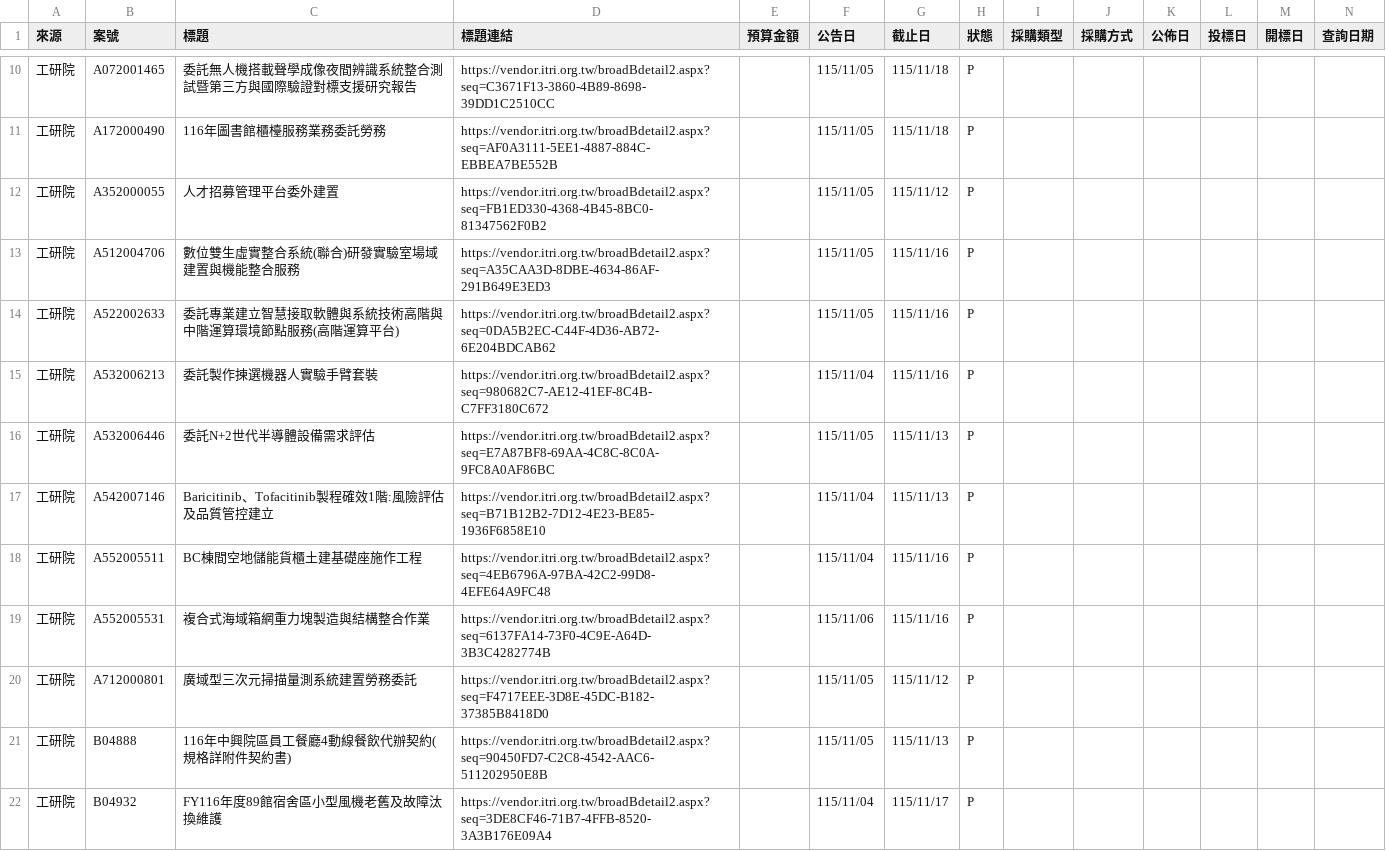
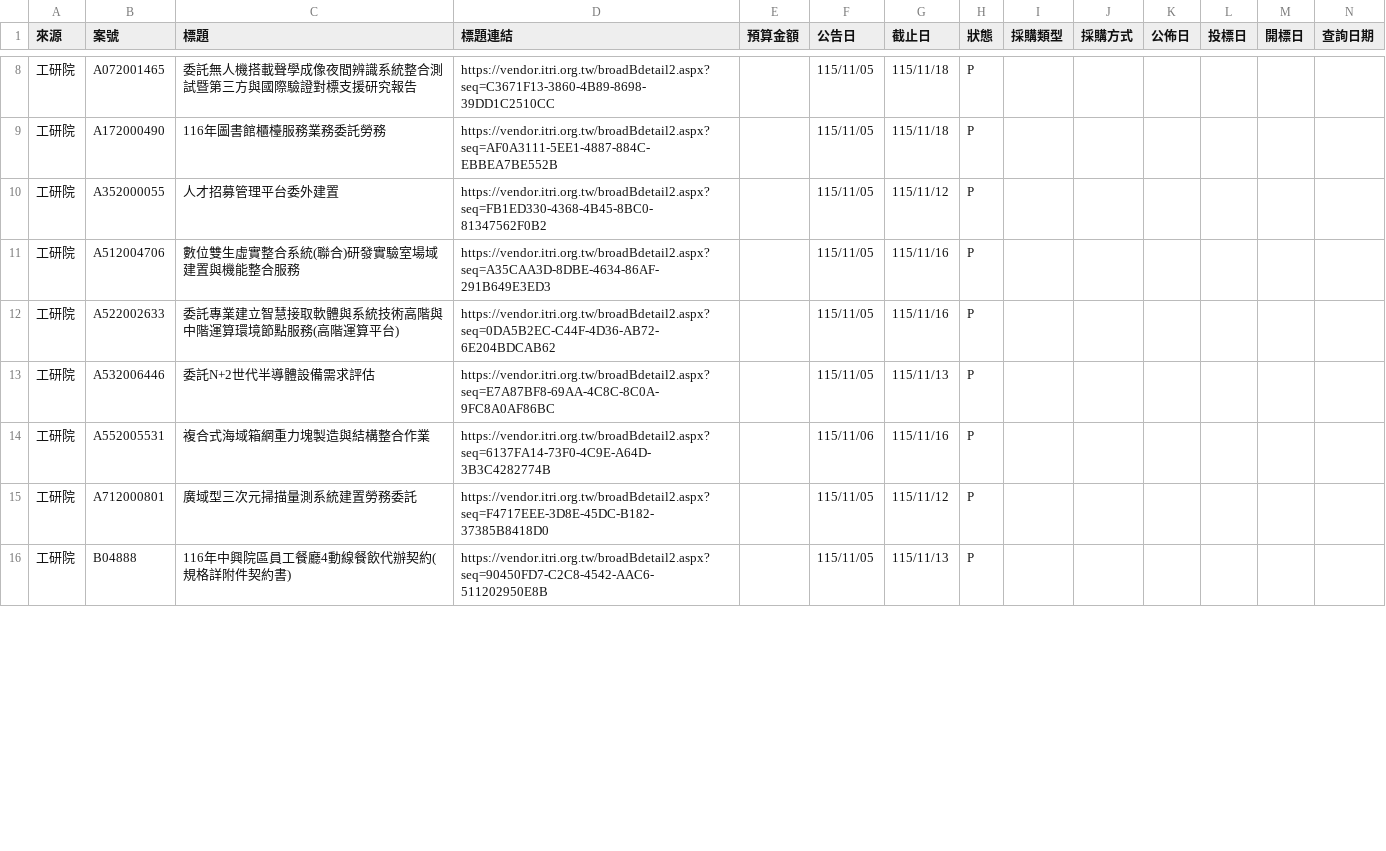
Before and after one commit to espresso3568/bitwin, a CSV file: data/latest.csv, drawn as a sheet; only a part is shown, gaps mark what is left out; rows hold the shown columns only; the diff covers the shown part only; the diff names each change by its address in the sheet, - before the commit and + after, or states it on an @@ line.

```diff
--- a/data/latest.csv
+++ b/data/latest.csv
-row 15: 工研院 | A532006213 | 委託製作揀選機器人實驗手臂套裝 | https://vendor.itri.org.tw/broadBdetail2.aspx?seq=980682C7-AE12-41EF-8C4B-C7FF3180C672 |  | 115/11/04 | 115/11/16 | P
-row 17: 工研院 | A542007146 | Baricitinib、Tofacitinib製程確效1階:風險評估及品質管控建立 | https://vendor.itri.org.tw/broadBdetail2.aspx?seq=B71B12B2-7D12-4E23-BE85-1936F6858E10 |  | 115/11/04 | 115/11/13 | P
-row 18: 工研院 | A552005511 | BC棟間空地儲能貨櫃土建基礎座施作工程 | https://vendor.itri.org.tw/broadBdetail2.aspx?seq=4EB6796A-97BA-42C2-99D8-4EFE64A9FC48 |  | 115/11/04 | 115/11/16 | P
-row 22: 工研院 | B04932 | FY116年度89館宿舍區小型風機老舊及故障汰換維護 | https://vendor.itri.org.tw/broadBdetail2.aspx?seq=3DE8CF46-71B7-4FFB-8520-3A3B176E09A4 |  | 115/11/04 | 115/11/17 | P
```
Also changed, not shown: 8 removed rows and 1 edited cell elsewhere in this file, 5 other files.
